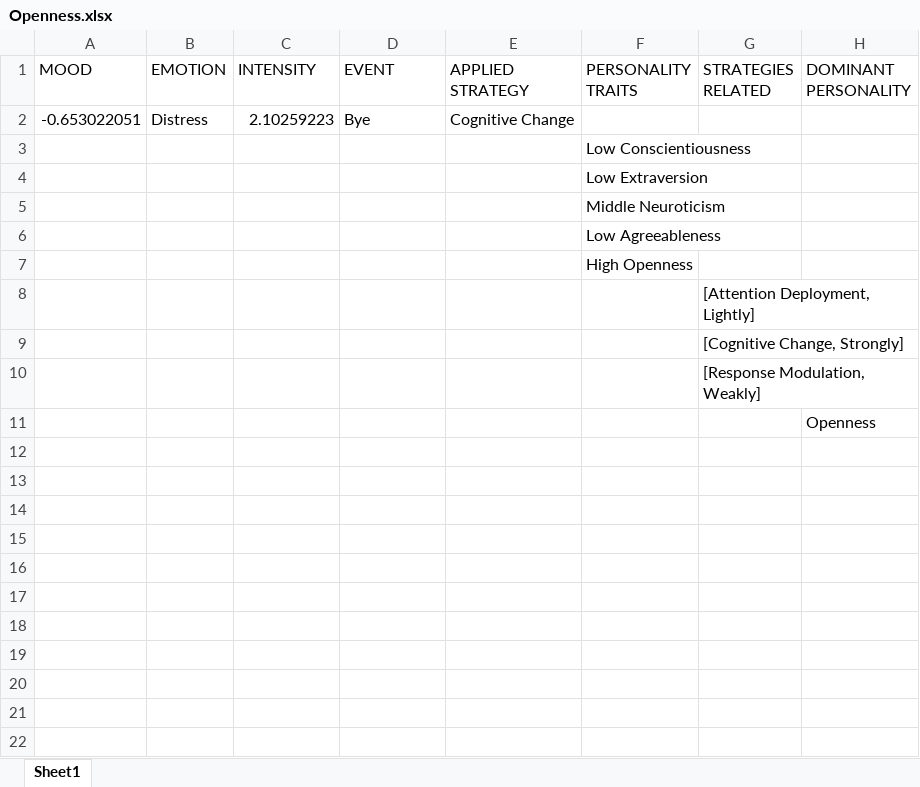
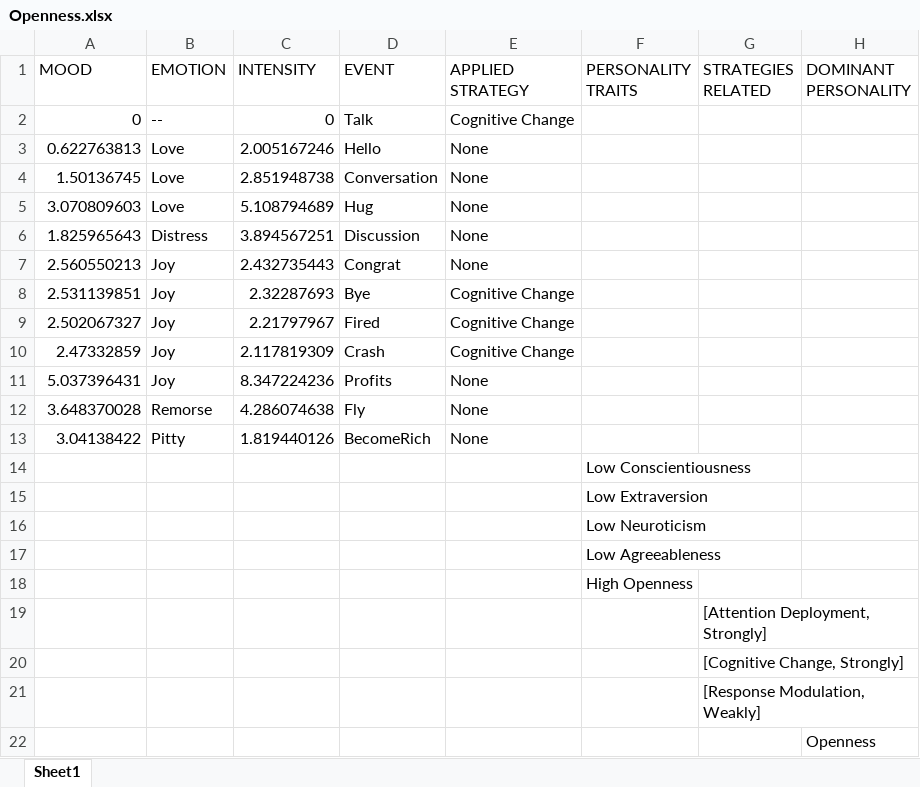
Before and after one commit to JuanJoseSolo/Emotion_Regulation, an Excel workbook: EmotionRegulation/EmotionRegulationAsset/Results/Openness.xlsx, sheet Sheet1, drawn as a sheet; values as stored, in another font and other column widths than the file's, no borders; removed rows and columns are numbered as before the commit, all else as after; the diff names each change by its address in the sheet, - before the commit and + after, or states it on an @@ line.

Commit message:
Testing last strategy

```diff
--- a/EmotionRegulation/EmotionRegulationAsset/Results/Openness.xlsx (sheet Sheet1)
+++ b/EmotionRegulation/EmotionRegulationAsset/Results/Openness.xlsx (sheet Sheet1)
-row 2: -0.653022051 | Distress | 2.10259223 | Bye | Cognitive Change
+row 2: 0 | -- | 0 | Talk | Cognitive Change
+row 3: 0.622763813 | Love | 2.005167246 | Hello | None
+row 4: 1.50136745 | Love | 2.851948738 | Conversation | None
+row 5: 3.070809603 | Love | 5.108794689 | Hug | None
+row 6: 1.825965643 | Distress | 3.894567251 | Discussion | None
+row 7: 2.560550213 | Joy | 2.432735443 | Congrat | None
+row 8: 2.531139851 | Joy | 2.32287693 | Bye | Cognitive Change
+row 9: 2.502067327 | Joy | 2.21797967 | Fired | Cognitive Change
+row 10: 2.47332859 | Joy | 2.117819309 | Crash | Cognitive Change
+row 11: 5.037396431 | Joy | 8.347224236 | Profits | None
+row 12: 3.648370028 | Remorse | 4.286074638 | Fly | None
+row 13: 3.04138422 | Pitty | 1.819440126 | BecomeRich | None
-F16 (PERSONALITY TRAITS): Middle Neuroticism
+F16 (PERSONALITY TRAITS): Low Neuroticism
-G19 (STRATEGIES RELATED): [Attention Deployment, Lightly]
+G19 (STRATEGIES RELATED): [Attention Deployment, Strongly]
```
Also changed, not shown: EmotionRegulation/EmotionRegulationAsset/Results/Agreeableness.xlsx, EmotionRegulation/EmotionRegulationAsset/Results/Conscientiousness.xlsx, 6 other files.
